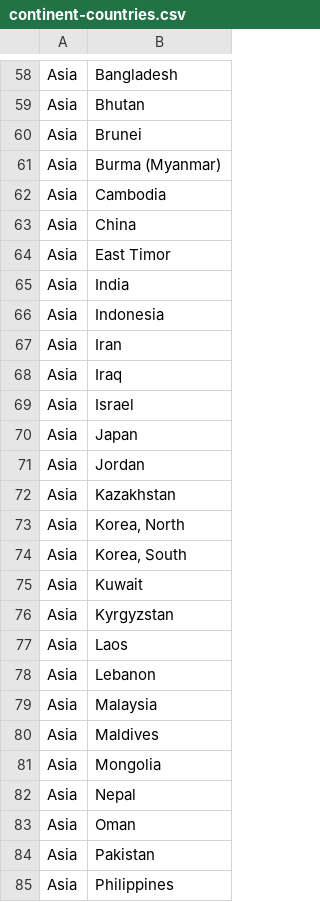
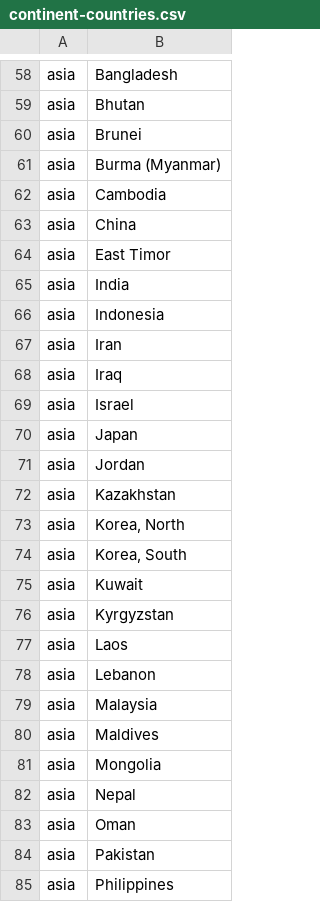
Before and after one commit to grandmaxIm2ag/open_food_fact, a CSV file: continent-countries.csv, drawn as a sheet; only a part is shown, gaps mark what is left out; the diff covers the shown part only; the diff names each change by its address in the sheet, - before the commit and + after, or states it on an @@ line.

```diff
--- a/continent-countries.csv
+++ b/continent-countries.csv
-A58:A85: Asia
+A58:A85: asia
```
Also changed, not shown: 172 edited cells elsewhere in this file, tsv/hypotesis.tsv, 6 other files.
